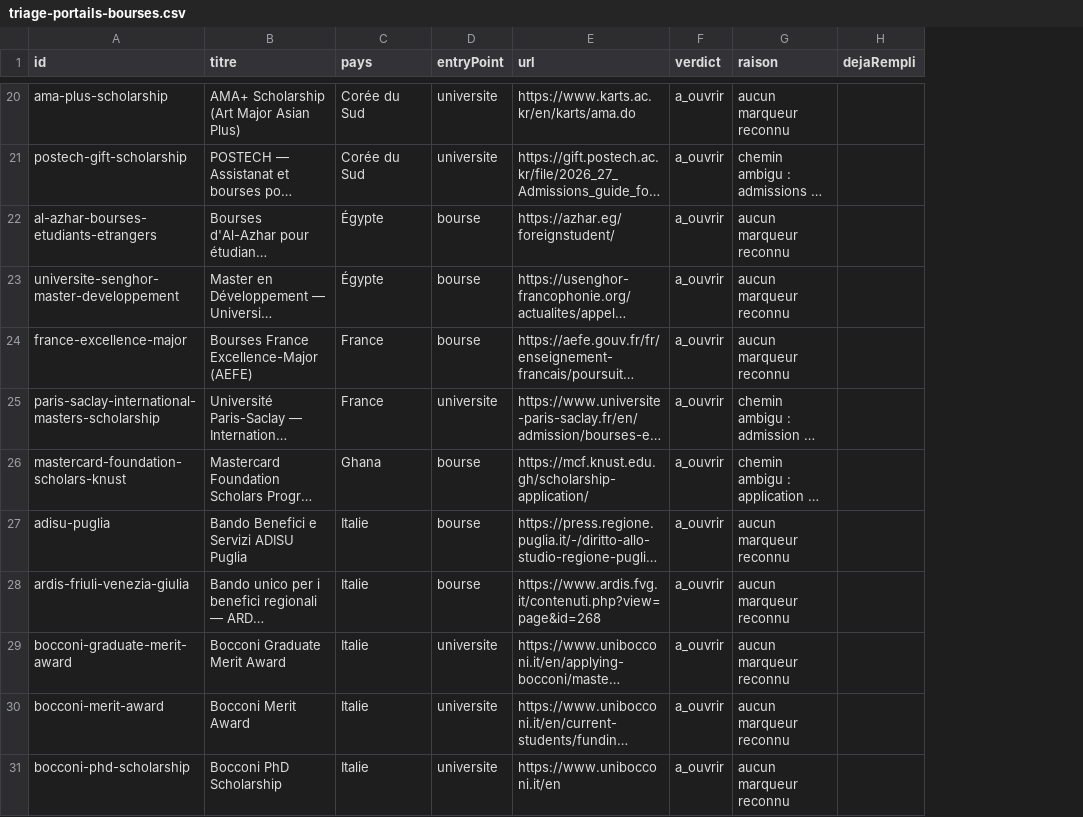
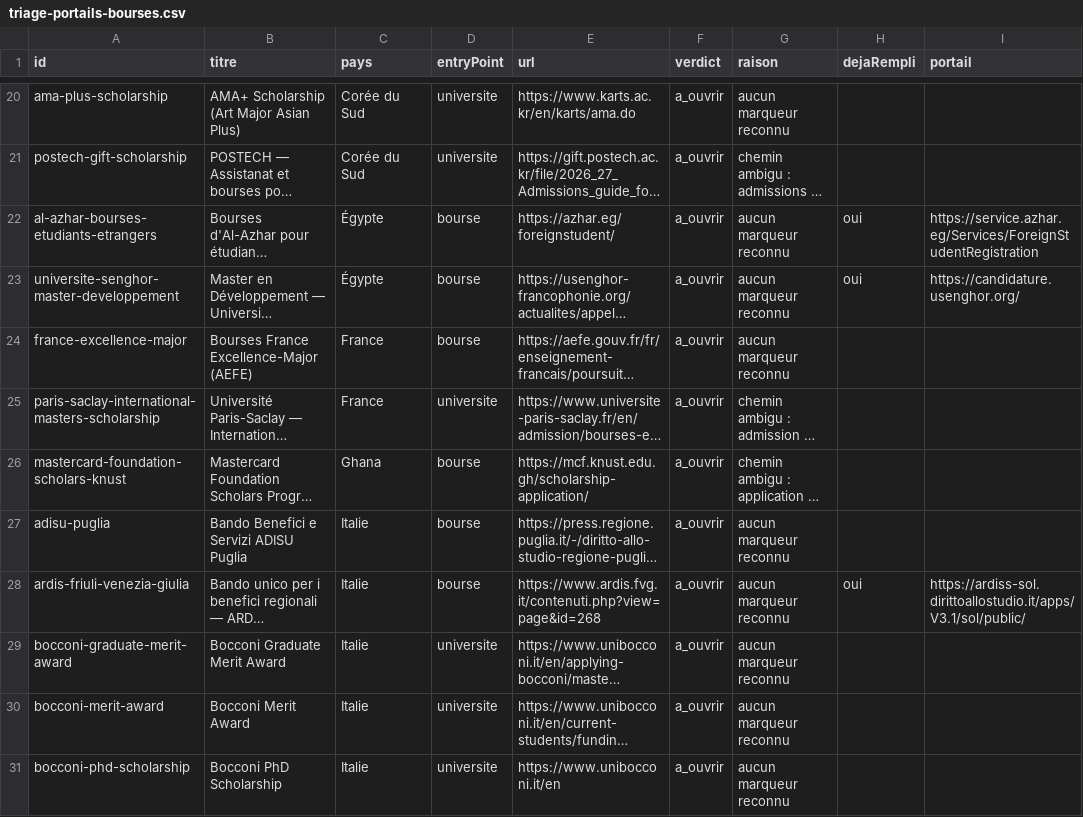
Before and after one commit to kennedy-ndione/fitzuniverse, a CSV file: scripts/data/triage-portails-bourses.csv, drawn as a sheet; only a part is shown, gaps mark what is left out; long unchanged cells end in …; the diff covers the shown part only; the diff names each change by its address in the sheet, - before the commit and + after, or states it on an @@ line.

Commit message:
Lot portails : les 71 bourses et les 8 universites soldees, glossaire repare

```diff
--- a/scripts/data/triage-portails-bourses.csv
+++ b/scripts/data/triage-portails-bourses.csv
+column I (portail), rows 22-28: https://service.azhar.eg/Services/ForeignStudentRegistration | https://candidature.usenghor.org/ |  |  |  |  | https://ardiss-sol.dirittoallostudio.it/apps/V3.1/sol/public/
-H22:H23 (dejaRempli): (empty)
+H22:H23 (dejaRempli): oui
-H28 (dejaRempli): (empty)
+H28 (dejaRempli): oui
```
Also changed, not shown: 49 edited cells elsewhere in this file, 29 other files.
